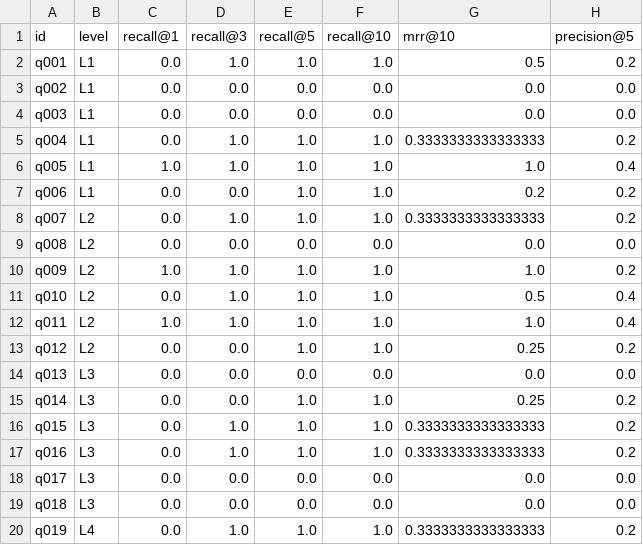
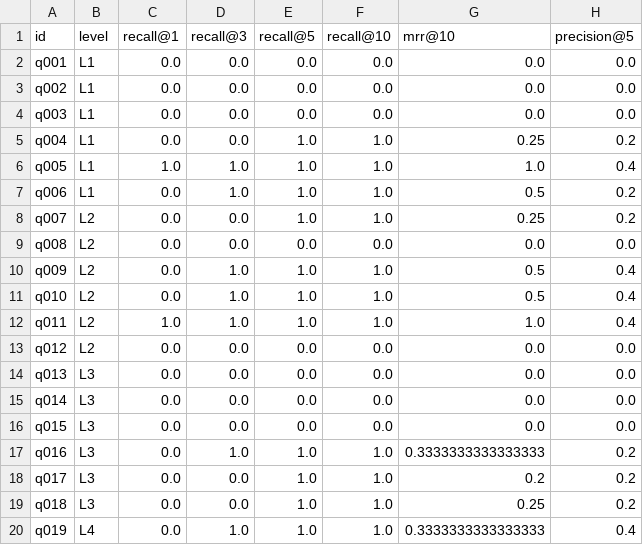
Before and after one commit to zhen-yu666/llm_homework, a CSV file: results/t7_retrieval_detail.csv, drawn as a sheet; only a part is shown; the diff covers the shown part only.

```diff
--- a/results/t7_retrieval_detail.csv
+++ b/results/t7_retrieval_detail.csv
@@ -1,20 +1,20 @@
 id,level,recall@1,recall@3,recall@5,recall@10,mrr@10,precision@5
-q001,L1,0.0,1.0,1.0,1.0,0.5,0.2
+q001,L1,0.0,0.0,0.0,0.0,0.0,0.0
 q002,L1,0.0,0.0,0.0,0.0,0.0,0.0
 q003,L1,0.0,0.0,0.0,0.0,0.0,0.0
-q004,L1,0.0,1.0,1.0,1.0,0.3333333333333333,0.2
+q004,L1,0.0,0.0,1.0,1.0,0.25,0.2
 q005,L1,1.0,1.0,1.0,1.0,1.0,0.4
-q006,L1,0.0,0.0,1.0,1.0,0.2,0.2
-q007,L2,0.0,1.0,1.0,1.0,0.3333333333333333,0.2
+q006,L1,0.0,1.0,1.0,1.0,0.5,0.2
+q007,L2,0.0,0.0,1.0,1.0,0.25,0.2
 q008,L2,0.0,0.0,0.0,0.0,0.0,0.0
-q009,L2,1.0,1.0,1.0,1.0,1.0,0.2
+q009,L2,0.0,1.0,1.0,1.0,0.5,0.4
 q010,L2,0.0,1.0,1.0,1.0,0.5,0.4
 q011,L2,1.0,1.0,1.0,1.0,1.0,0.4
-q012,L2,0.0,0.0,1.0,1.0,0.25,0.2
+q012,L2,0.0,0.0,0.0,0.0,0.0,0.0
 q013,L3,0.0,0.0,0.0,0.0,0.0,0.0
-q014,L3,0.0,0.0,1.0,1.0,0.25,0.2
-q015,L3,0.0,1.0,1.0,1.0,0.3333333333333333,0.2
+q014,L3,0.0,0.0,0.0,0.0,0.0,0.0
+q015,L3,0.0,0.0,0.0,0.0,0.0,0.0
 q016,L3,0.0,1.0,1.0,1.0,0.3333333333333333,0.2
-q017,L3,0.0,0.0,0.0,0.0,0.0,0.0
-q018,L3,0.0,0.0,0.0,0.0,0.0,0.0
-q019,L4,0.0,1.0,1.0,1.0,0.3333333333333333,0.2
+q017,L3,0.0,0.0,1.0,1.0,0.2,0.2
+q018,L3,0.0,0.0,1.0,1.0,0.25,0.2
+q019,L4,0.0,1.0,1.0,1.0,0.3333333333333333,0.4
```
Also changed, not shown: 16 edited cells elsewhere in this file, results/t2_grid.csv, results/t7_retrieval_layered.csv, 3 other files.
